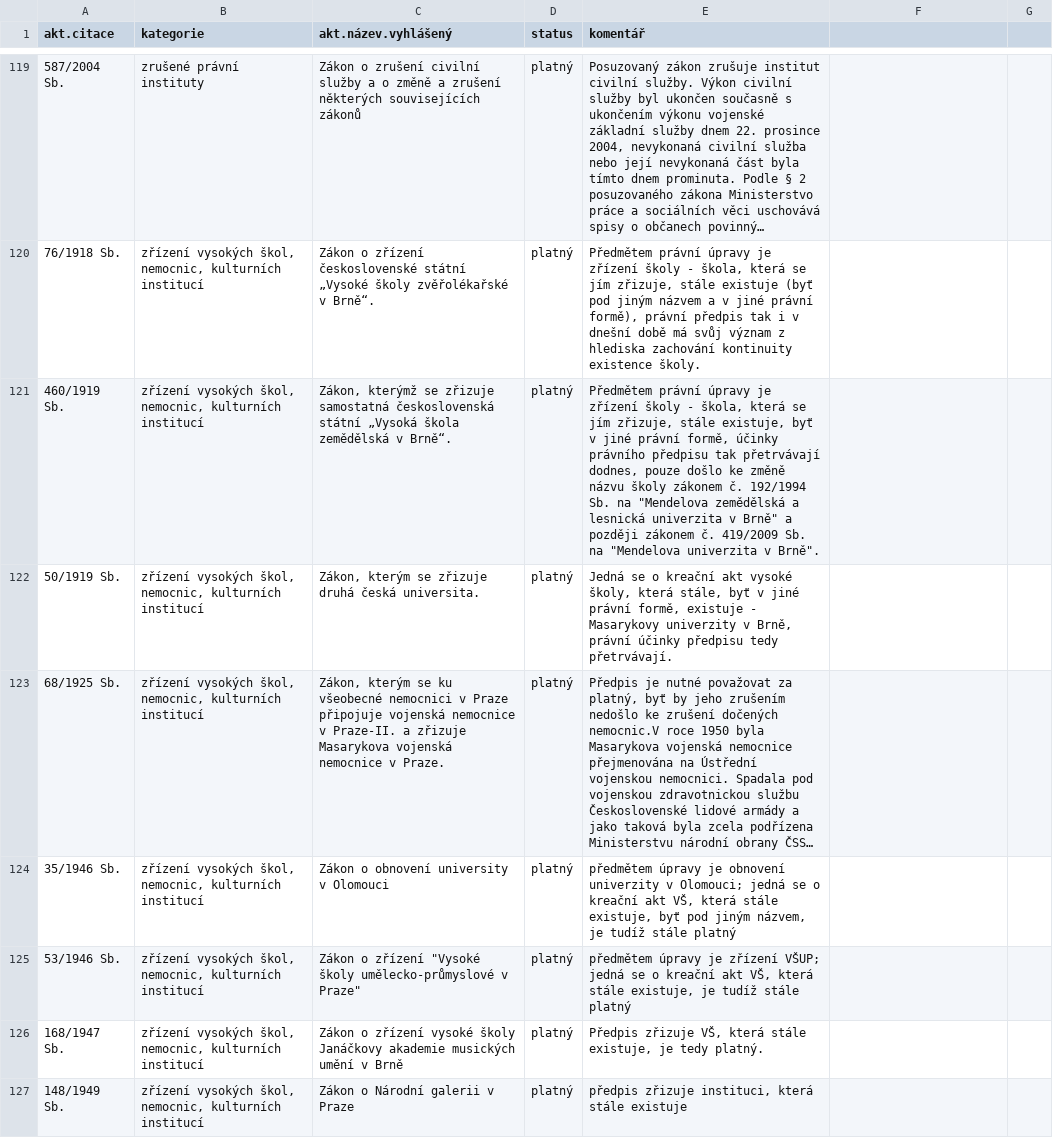
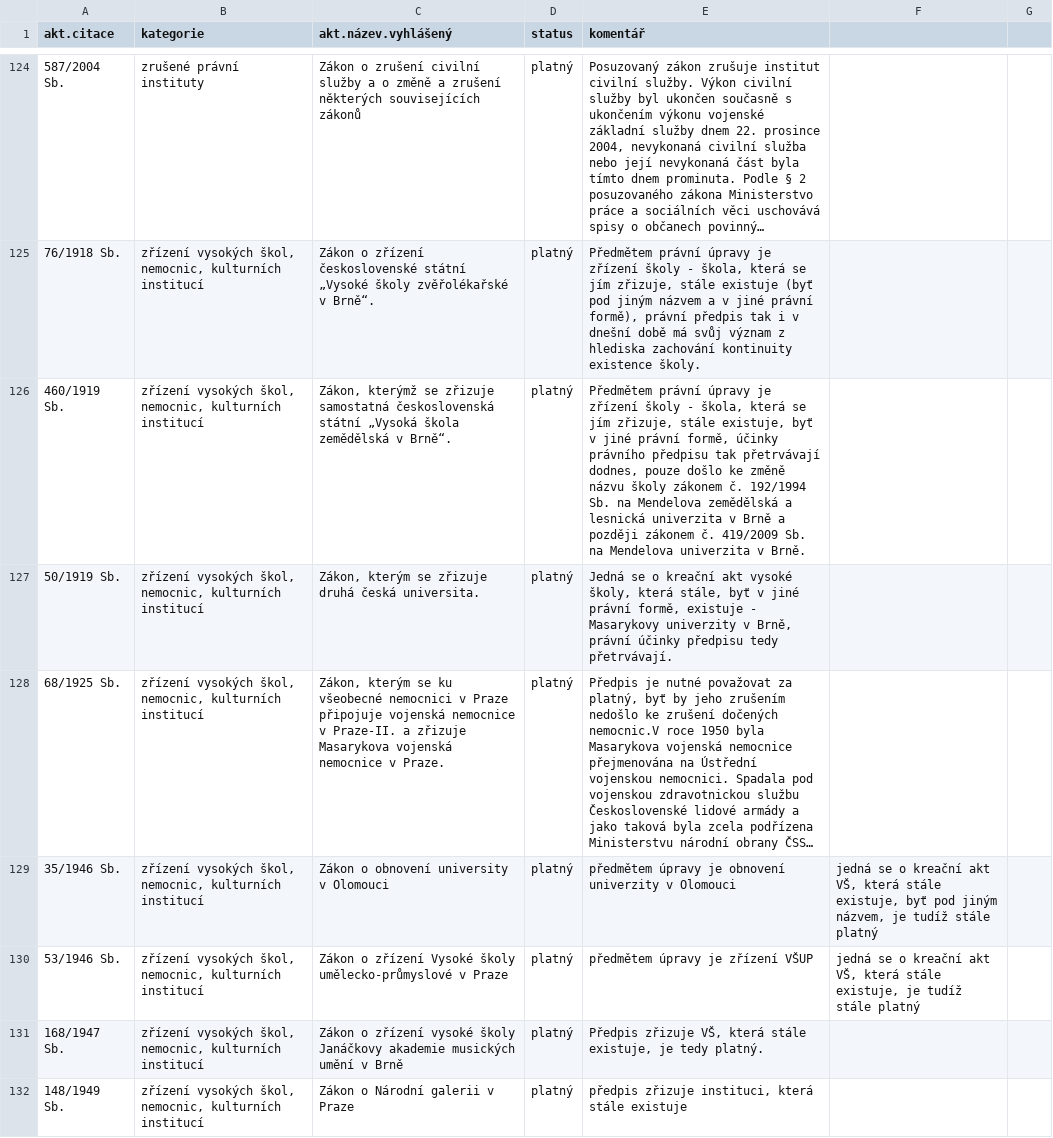
Before and after one commit to arkady-alexandrov/czech-primal-law-references, a CSV file: isolated_nodes.csv, drawn as a sheet; only a part is shown, gaps mark what is left out; long unchanged cells end in …; addresses are those after the commit; the diff covers the shown part only; the diff names each change by its address in the sheet, - before the commit and + after, or states it on an @@ line.

Commit message:
Fixing CSV formatting

```diff
--- a/isolated_nodes.csv
+++ b/isolated_nodes.csv
-E126 (komentář): …Sb. na "Mendelova zemědělská a lesnická univerzita v Brně" a později zákonem č. 419/2009 Sb. na "Mendelova univerzita v Brně".
+E126 (komentář): …Sb. na Mendelova zemědělská a lesnická univerzita v Brně a později zákonem č. 419/2009 Sb. na Mendelova univerzita v Brně.
-E129 (komentář): …univerzity v Olomouci; jedná se o kreační akt VŠ, která stále existuje, byť pod jiným názvem, je tudíž stále platný
+E129 (komentář): …univerzity v Olomouci
-F129: (empty)
+F129: jedná se o kreační akt VŠ, která stále existuje, byť pod jiným názvem, je tudíž stále platný
-C130 (akt.název.vyhlášený): …o zřízení "Vysoké školy umělecko-průmyslové v Praze"
+C130 (akt.název.vyhlášený): …o zřízení Vysoké školy umělecko-průmyslové v Praze
-E130 (komentář): …je zřízení VŠUP; jedná se o kreační akt VŠ, která stále existuje, je tudíž stále platný
+E130 (komentář): …je zřízení VŠUP
-F130: (empty)
+F130: jedná se o kreační akt VŠ, která stále existuje, je tudíž stále platný
```
Also changed, not shown: 5 added rows and 30 edited cells elsewhere in this file.
